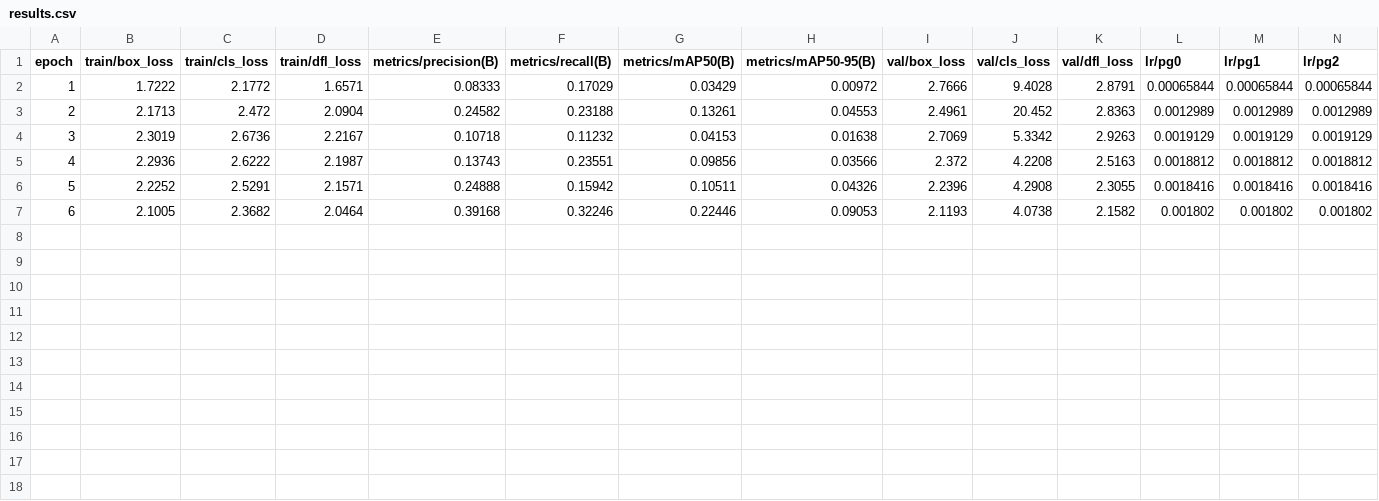
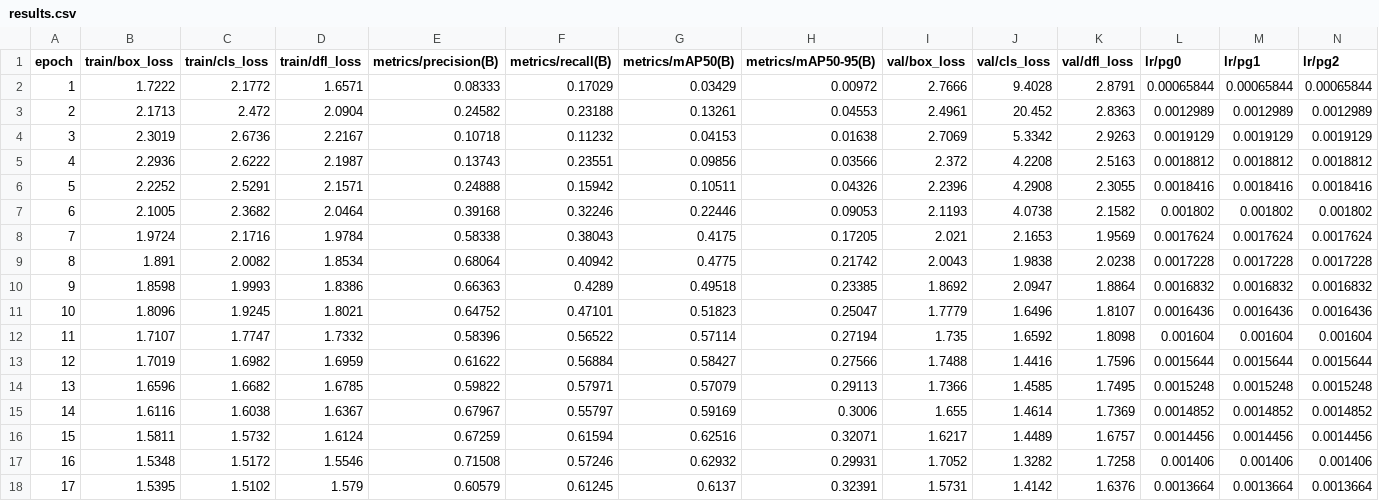
Before and after one commit to jinjoo-lab/FrameCheckMate, a CSV file: AI/YOLOv8/runs/detect/train/results.csv, drawn as a sheet.

```diff
--- a/AI/YOLOv8/runs/detect/train/results.csv
+++ b/AI/YOLOv8/runs/detect/train/results.csv
@@ -7 +7,12 @@
                       6,                 2.1005,                 2.3682,                 2.0464,                0.39168,                0.32246,                0.22446,                0.09053,                 2.1193,                 4.0738,                 2.1582,               0.001802,               0.001802,               0.001802
+                      7,                 1.9724,                 2.1716,                 1.9784,                0.58338,                0.38043,                 0.4175,                0.17205,                  2.021,                 2.1653,                 1.9569,              0.0017624,              0.0017624,              0.0017624
+                      8,                  1.891,                 2.0082,                 1.8534,                0.68064,                0.40942,                 0.4775,                0.21742,                 2.0043,                 1.9838,                 2.0238,              0.0017228,              0.0017228,              0.0017228
+                      9,                 1.8598,                 1.9993,                 1.8386,                0.66363,                 0.4289,                0.49518,                0.23385,                 1.8692,                 2.0947,                 1.8864,              0.0016832,              0.0016832,              0.0016832
+                     10,                 1.8096,                 1.9245,                 1.8021,                0.64752,                0.47101,                0.51823,                0.25047,                 1.7779,                 1.6496,                 1.8107,              0.0016436,              0.0016436,              0.0016436
+                     11,                 1.7107,                 1.7747,                 1.7332,                0.58396,                0.56522,                0.57114,                0.27194,                  1.735,                 1.6592,                 1.8098,               0.001604,               0.001604,               0.001604
+                     12,                 1.7019,                 1.6982,                 1.6959,                0.61622,                0.56884,                0.58427,                0.27566,                 1.7488,                 1.4416,                 1.7596,              0.0015644,              0.0015644,              0.0015644
+                     13,                 1.6596,                 1.6682,                 1.6785,                0.59822,                0.57971,                0.57079,                0.29113,                 1.7366,                 1.4585,                 1.7495,              0.0015248,              0.0015248,              0.0015248
+                     14,                 1.6116,                 1.6038,                 1.6367,                0.67967,                0.55797,                0.59169,                 0.3006,                  1.655,                 1.4614,                 1.7369,              0.0014852,              0.0014852,              0.0014852
+                     15,                 1.5811,                 1.5732,                 1.6124,                0.67259,                0.61594,                0.62516,                0.32071,                 1.6217,                 1.4489,                 1.6757,              0.0014456,              0.0014456,              0.0014456
+                     16,                 1.5348,                 1.5172,                 1.5546,                0.71508,                0.57246,                0.62932,                0.29931,                 1.7052,                 1.3282,                 1.7258,               0.001406,               0.001406,               0.001406
+                     17,                 1.5395,                 1.5102,                  1.579,                0.60579,                0.61245,                 0.6137,                0.32391,                 1.5731,                 1.4142,                 1.6376,              0.0013664,              0.0013664,              0.0013664
```
Also changed, not shown: 3 other files.
